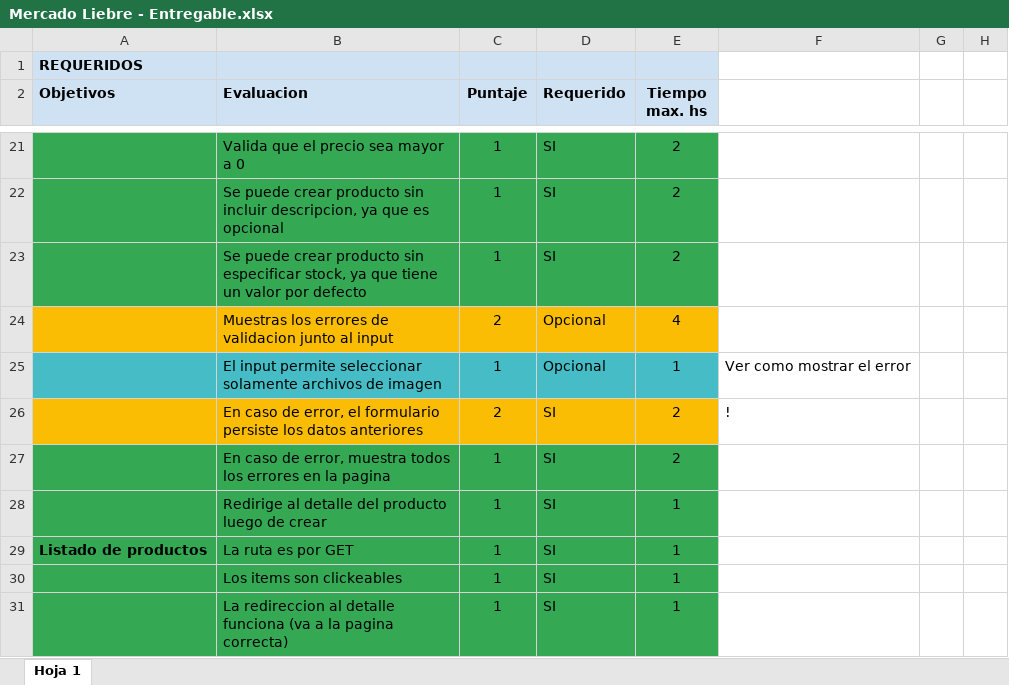
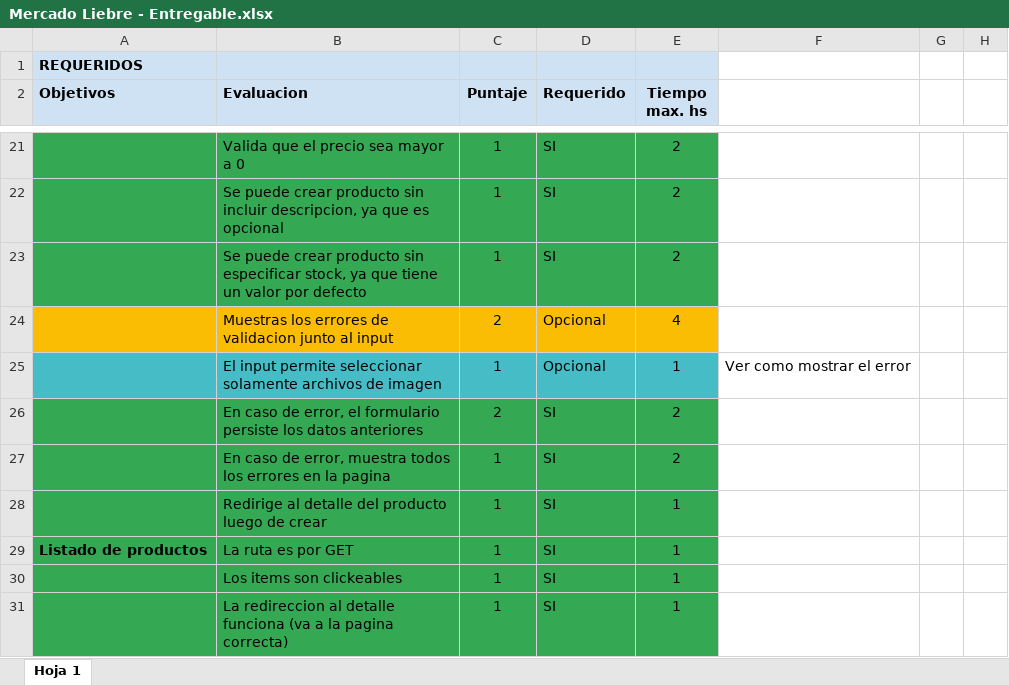
Before and after one commit to RodrigoGuinazu/mercado-liebre-entregable, an Excel workbook: Mercado Liebre - Entregable.xlsx, sheet Hoja 1, drawn as a sheet; only a part is shown, gaps mark what is left out; values as stored, in another font and other column widths than the file's, no borders; the diff names each change by its address in the sheet, - before the commit and + after, or states it on an @@ line.

```diff
--- a/Mercado Liebre - Entregable.xlsx (sheet Hoja 1)
+++ b/Mercado Liebre - Entregable.xlsx (sheet Hoja 1)
-A26:E26 fill: #FBBC04
+A26:E26 fill: #34A853
-F26: !
+F26: (empty)
```
Also changed, not shown: 14 other files.
